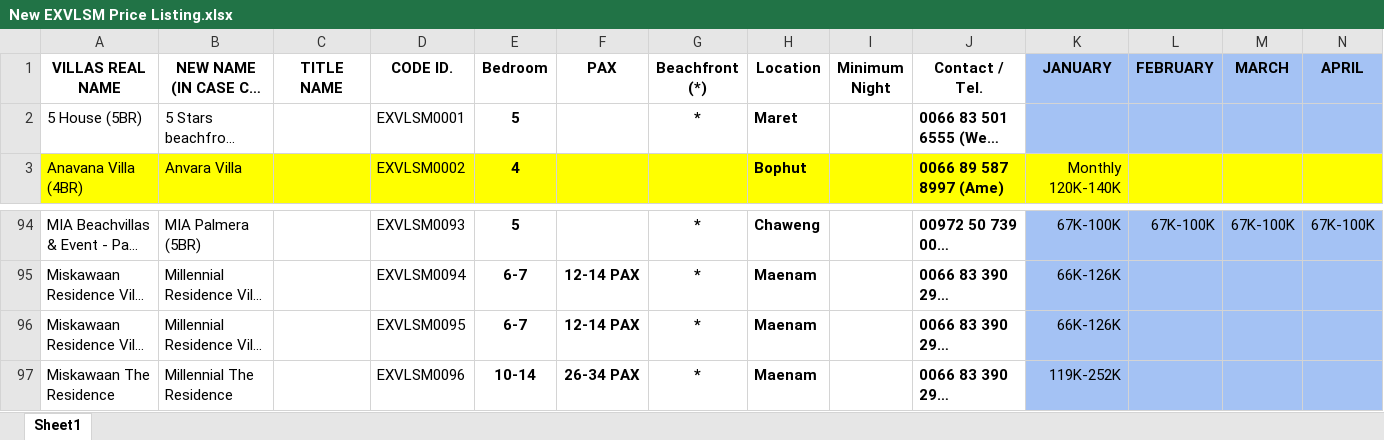
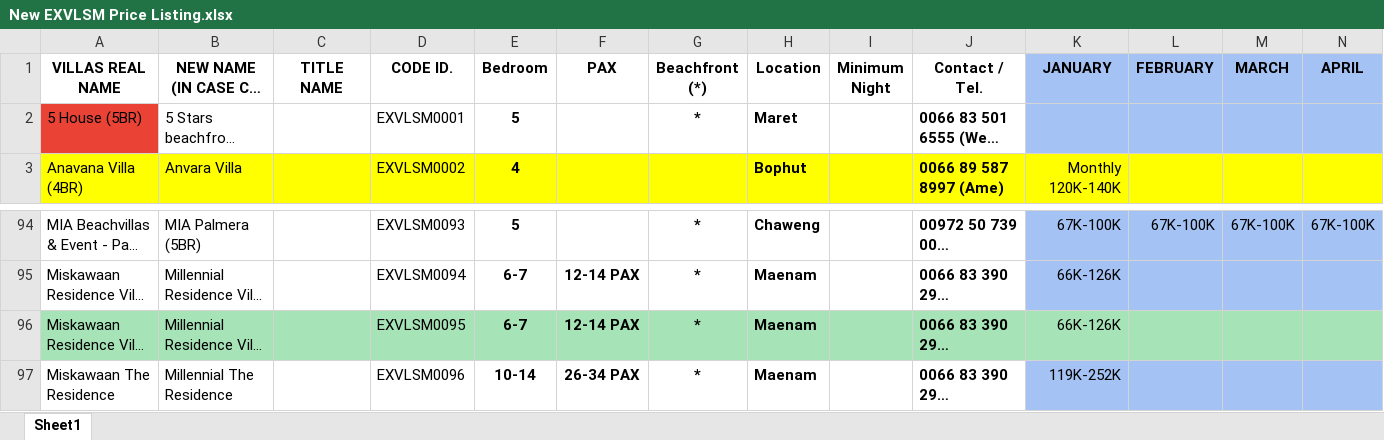
Before and after one commit to ronnapoompch/exclusive_villa_samui, an Excel workbook: data/New EXVLSM Price Listing.xlsx, sheet Sheet1, drawn as a sheet; only a part is shown, gaps mark what is left out; long unchanged cells end in …; values as stored, in another font and other column widths than the file's, no borders; the diff covers the shown part only; the diff names each change by its address in the sheet, - before the commit and + after, or states it on an @@ line.

```diff
--- a/data/New EXVLSM Price Listing.xlsx (sheet Sheet1)
+++ b/data/New EXVLSM Price Listing.xlsx (sheet Sheet1)
-A2 fill: none
+A2 fill: #EA4335
-A96:J96 fill: none
+A96:J96 fill: #A6E4B7
-K96:N96 fill: #A4C2F4
+K96:N96 fill: #A6E4B7
```
Also changed, not shown: cell formats elsewhere in this sheet, 40 other files.
